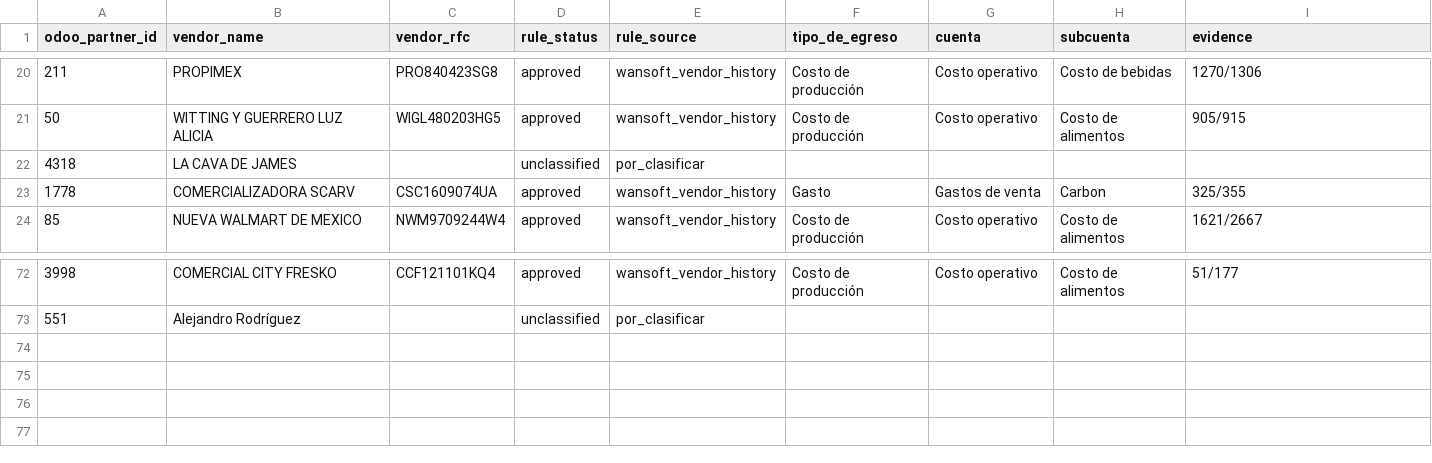
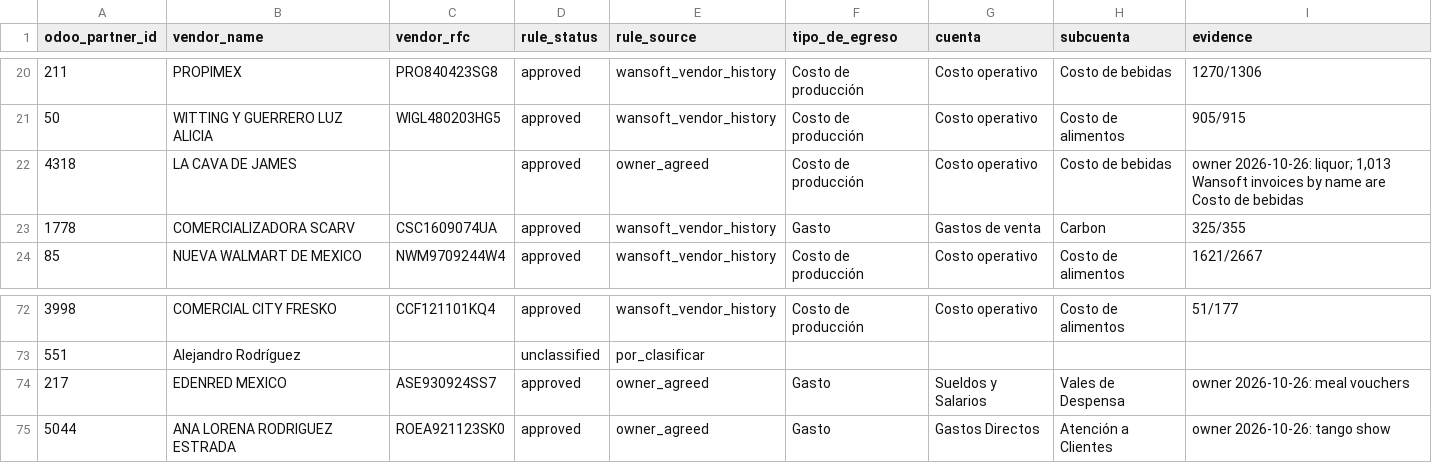
Before and after one commit to javierviniegra/restaurant-wansoft-zenput-etl-pipeline_FAR, a CSV file: seeds/expense_vendor_rule_seed.csv, drawn as a sheet; only a part is shown, gaps mark what is left out.

```diff
--- a/seeds/expense_vendor_rule_seed.csv
+++ b/seeds/expense_vendor_rule_seed.csv
@@ -21,3 +21,3 @@ odoo_partner_id,vendor_name,vendor_rfc,rule_status,rule_source,tipo_de_egreso,cu
 50,WITTING Y GUERRERO LUZ ALICIA,WIGL480203HG5,approved,wansoft_vendor_history,Costo de producción,Costo operativo,Costo de alimentos,905/915
-4318,LA CAVA DE JAMES,,unclassified,por_clasificar,,,,
+4318,LA CAVA DE JAMES,,approved,owner_agreed,Costo de producción,Costo operativo,Costo de bebidas,"owner 2026-10-26: liquor; 1,013 Wansoft invoices by name are Costo de bebidas"
 1778,COMERCIALIZADORA SCARV,CSC1609074UA,approved,wansoft_vendor_history,Gasto,Gastos de venta,Carbon,325/355
@@ -73 +73,3 @@ odoo_partner_id,vendor_name,vendor_rfc,rule_status,rule_source,tipo_de_egreso,cu
 551,Alejandro Rodríguez,,unclassified,por_clasificar,,,,
+217,EDENRED MEXICO,ASE930924SS7,approved,owner_agreed,Gasto,Sueldos y Salarios,Vales de Despensa,owner 2026-10-26: meal vouchers
+5044,ANA LORENA RODRIGUEZ ESTRADA,ROEA921123SK0,approved,owner_agreed,Gasto,Gastos Directos,Atención a Clientes,owner 2026-10-26: tango show
```
Also changed, not shown: seeds/expense_account_mapping_seed.csv, 1 other file.
